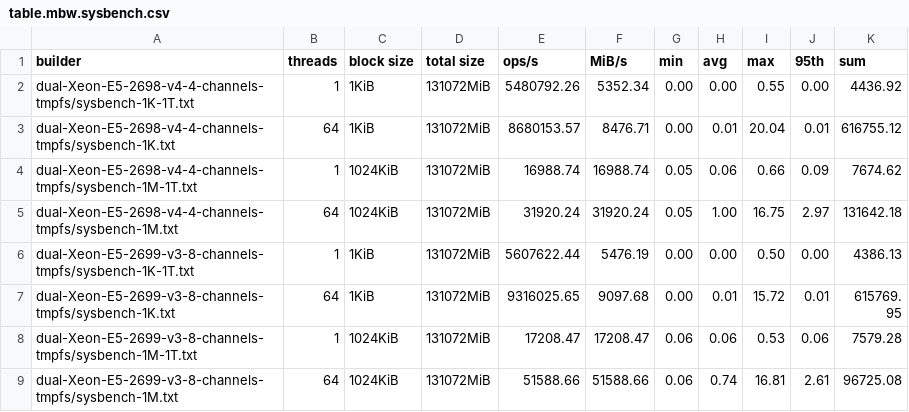
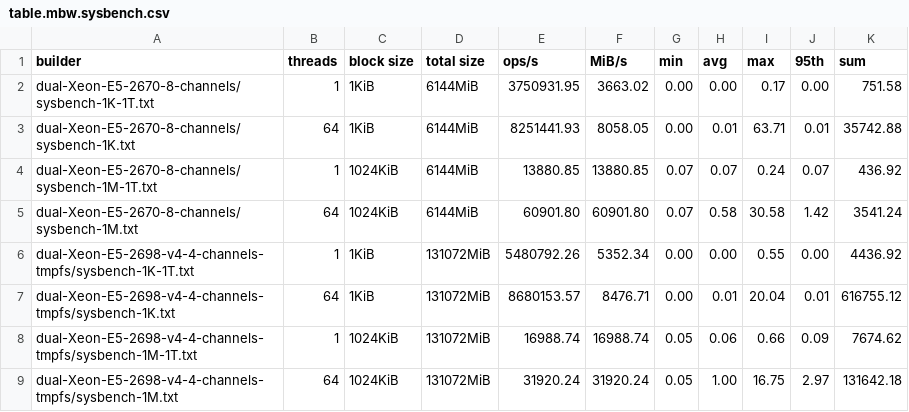
Before and after one commit to shr-project/test-oe-build-time, a CSV file: table.mbw.sysbench.csv, drawn as a sheet; only a part is shown; the shorter side is filled out with more unchanged rows.

Commit message:
dual-Xeon-E5-2670-8-channels: add mbw tests
Signed-off-by: Martin Jansa <martin.jansa@lge.com>

```diff
--- a/table.mbw.sysbench.csv
+++ b/table.mbw.sysbench.csv
@@ -1,2 +1,6 @@
 builder;threads;block size;total size;ops/s;MiB/s;min;avg;max;95th;sum
+dual-Xeon-E5-2670-8-channels/sysbench-1K-1T.txt;1;1KiB;6144MiB;3750931.95;3663.02;0.00;0.00;0.17;0.00;751.58
+dual-Xeon-E5-2670-8-channels/sysbench-1K.txt;64;1KiB;6144MiB;8251441.93;8058.05;0.00;0.01;63.71;0.01;35742.88
+dual-Xeon-E5-2670-8-channels/sysbench-1M-1T.txt;1;1024KiB;6144MiB;13880.85;13880.85;0.07;0.07;0.24;0.07;436.92
+dual-Xeon-E5-2670-8-channels/sysbench-1M.txt;64;1024KiB;6144MiB;60901.80;60901.80;0.07;0.58;30.58;1.42;3541.24
 dual-Xeon-E5-2698-v4-4-channels-tmpfs/sysbench-1K-1T.txt;1;1KiB;131072MiB;5480792.26;5352.34;0.00;0.00;0.55;0.00;4436.92
```
Also changed, not shown: table.mbw.csv, 5 other files.
